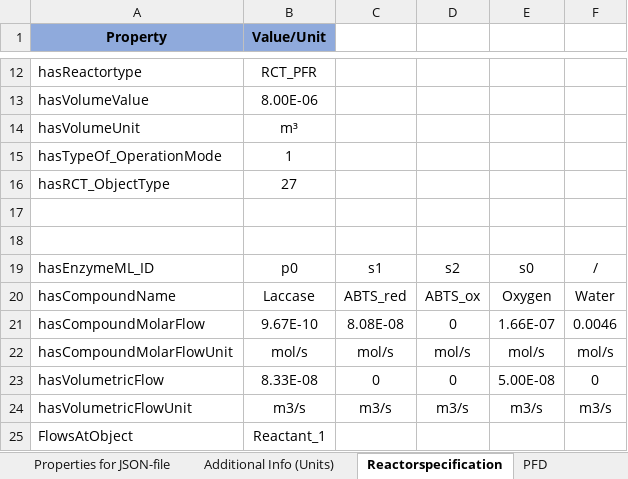
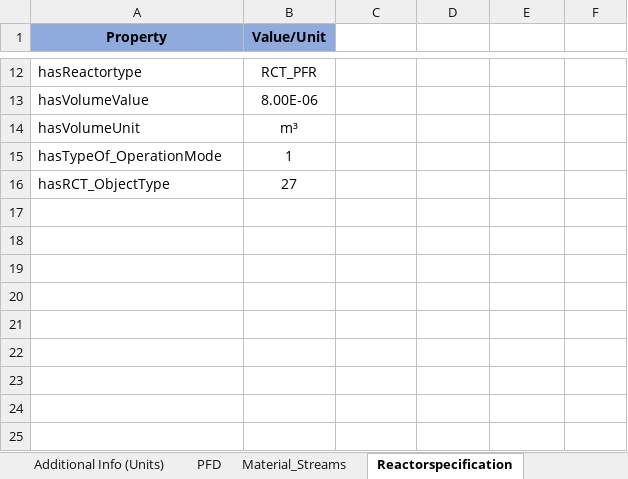
Before and after one commit to TUDoAD/Abschlussarbeiten_Behr, an Excel workbook: Abbaspour/ELNs/New-ELN_Kinetik_1.xlsx, sheet Reactorspecification, drawn as a sheet; only a part is shown, gaps mark what is left out; values as stored, in another font and other column widths than the file's, no borders; the diff names each change by its address in the sheet, - before the commit and + after, or states it on an @@ line.

```diff
--- a/Abbaspour/ELNs/New-ELN_Kinetik_1.xlsx (sheet Reactorspecification)
+++ b/Abbaspour/ELNs/New-ELN_Kinetik_1.xlsx (sheet Reactorspecification)
+sheet tab: Material_Streams
@@ sheet tab order changed: Additional Info (Units) | PFD | Material_Streams | Reactorspecification @@
-row 17: (empty)
-row 18: (empty)
-row 19: hasEnzymeML_ID | p0 | s1 | s2 | s0 | /
-row 20: hasCompoundName | Laccase | ABTS_red | ABTS_ox | Oxygen | Water
-row 21: hasCompoundMolarFlow | 9.67E-10 | 8.08E-08 | 0 | 1.66E-07 | 0.0046
-row 22: hasCompoundMolarFlowUnit | mol/s | mol/s | mol/s | mol/s | mol/s
-row 23: hasVolumetricFlow | 8.33E-08 | 0 | 0 | 5.00E-08 | 0
-row 24: hasVolumetricFlowUnit | m3/s | m3/s | m3/s | m3/s | m3/s
-row 25: FlowsAtObject | Reactant_1
```
Also changed, not shown: sheet Additional Info (Units), sheet Substances and Reactions, 1 other file.
